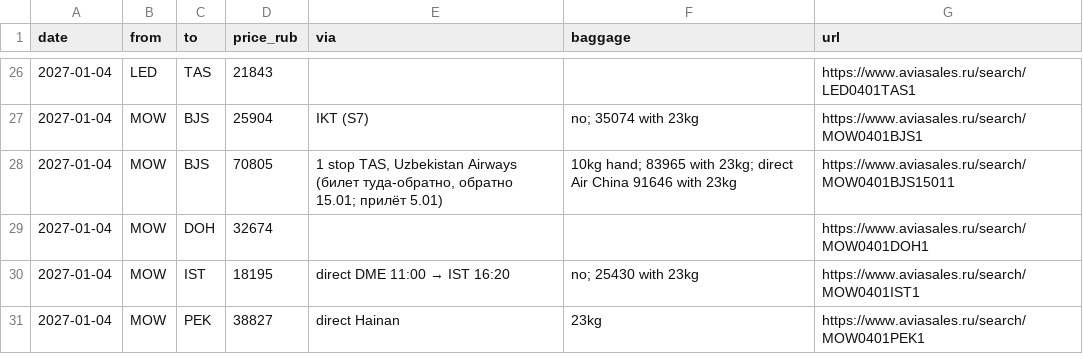
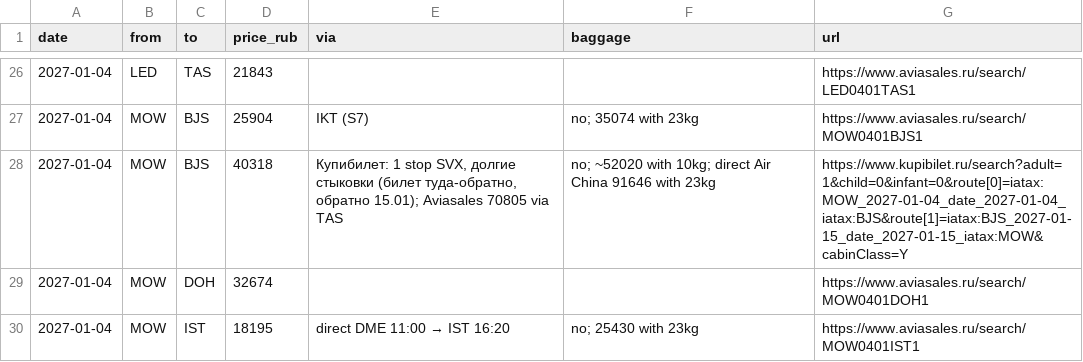
Before and after one commit to ntolkachev-gh/trip-jan-2027, a CSV file: legs.csv, drawn as a sheet; only a part is shown, gaps mark what is left out; the shorter side is filled out with more unchanged rows.

Commit message:
18.10.2026: Kupibilet recheck — BJS RT 40318 (SVX), CMN RT 62774, SEL RT 74286 with bag

```diff
--- a/legs.csv
+++ b/legs.csv
@@ -27,3 +27,3 @@ date,from,to,price_rub,via,baggage,url
 2027-01-04,MOW,BJS,25904,IKT (S7),no; 35074 with 23kg,https://www.aviasales.ru/search/MOW0401BJS1
-2027-01-04,MOW,BJS,70805,"1 stop TAS, Uzbekistan Airways (билет туда-обратно, обратно 15.01; прилёт 5.01)",10kg hand; 83965 with 23kg; direct Air China 91646 with 23kg,https://www.aviasales.ru/search/MOW0401BJS15011
+2027-01-04,MOW,BJS,40318,"Купибилет: 1 stop SVX, долгие стыковки (билет туда-обратно, обратно 15.01); Aviasales 70805 via TAS",no; ~52020 with 10kg; direct Air China 91646 with 23kg,https://www.kupibilet.ru/search?adult=1&child=0&infant=0&route[0]=iatax:MOW_2027-01-04_date_2027-01-04_iatax:BJS&route[1]=iatax:BJS_2027-01-15_date_2027-01-15_iatax:MOW&cabinClass=Y
 2027-01-04,MOW,DOH,32674,,,https://www.aviasales.ru/search/MOW0401DOH1
```
Also changed, not shown: 2 other files.
